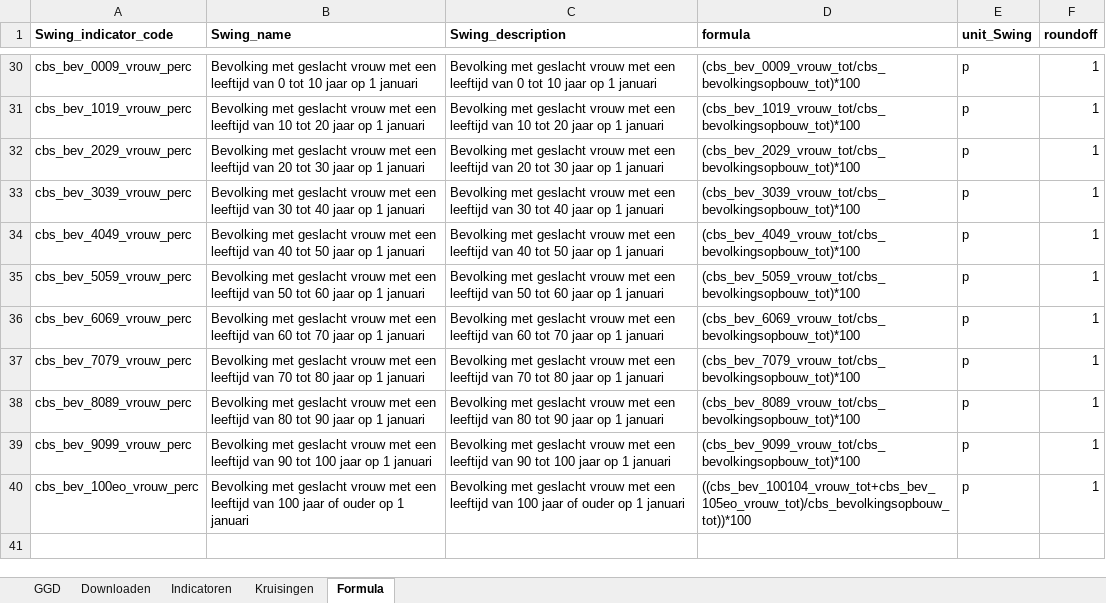
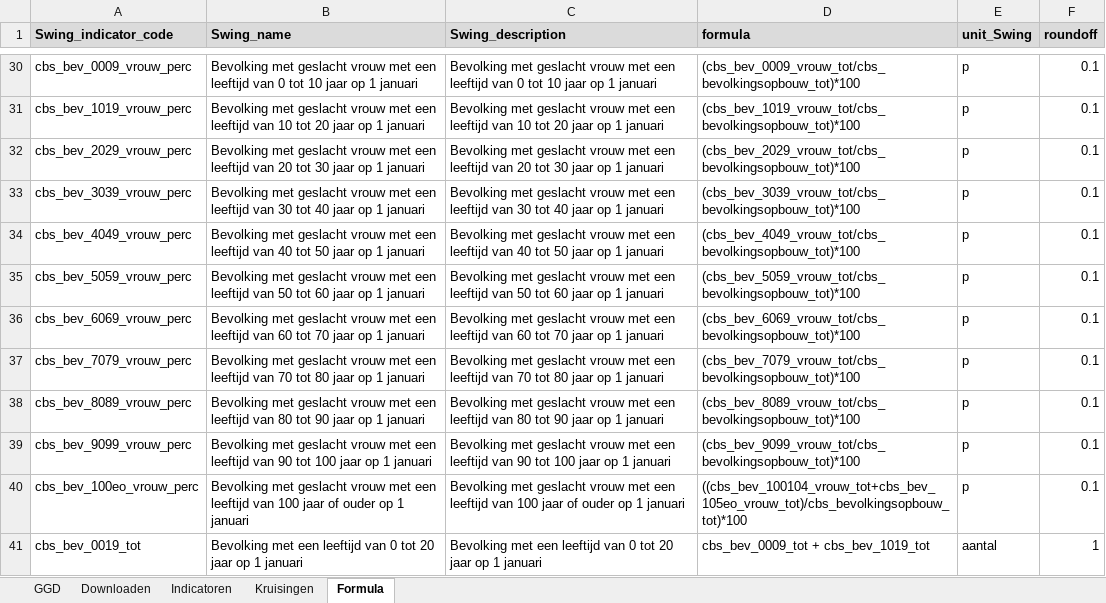
Before and after one commit to GGD-Limburg-Noord/CBS2Swing, an Excel workbook: data/openbaar/input.xlsx, sheet Formula, drawn as a sheet; only a part is shown, gaps mark what is left out; values as stored, in another font and other column widths than the file's, no borders; the diff covers the shown part only; the diff names each change by its address in the sheet, - before the commit and + after, or states it on an @@ line.

```diff
--- a/data/openbaar/input.xlsx (sheet Formula)
+++ b/data/openbaar/input.xlsx (sheet Formula)
-A1:F1 fill: none
+A1:F1 fill: #DBDBDB
-F30:F40 (roundoff): 1
+F30:F40 (roundoff): 0.1
-D40 (formula): ((cbs_bev_100104_vrouw_tot+cbs_bev_105eo_vrouw_tot)/cbs_bevolkingsopbouw_tot))*100
+D40 (formula): ((cbs_bev_100104_vrouw_tot+cbs_bev_105eo_vrouw_tot)/cbs_bevolkingsopbouw_tot)*100
+row 41: cbs_bev_0019_tot | Bevolking met een leeftijd van 0 tot 20 jaar op 1 januari | Bevolking met een leeftijd van 0 tot 20 jaar op 1 januari | cbs_bev_0009_tot + cbs_bev_1019_tot | aantal | 1
```
Also changed, not shown: 11 added rows and 29 edited cells elsewhere in this sheet, sheet Kruisingen, sheet Indicatoren, sheet GGD, 3 other files.
